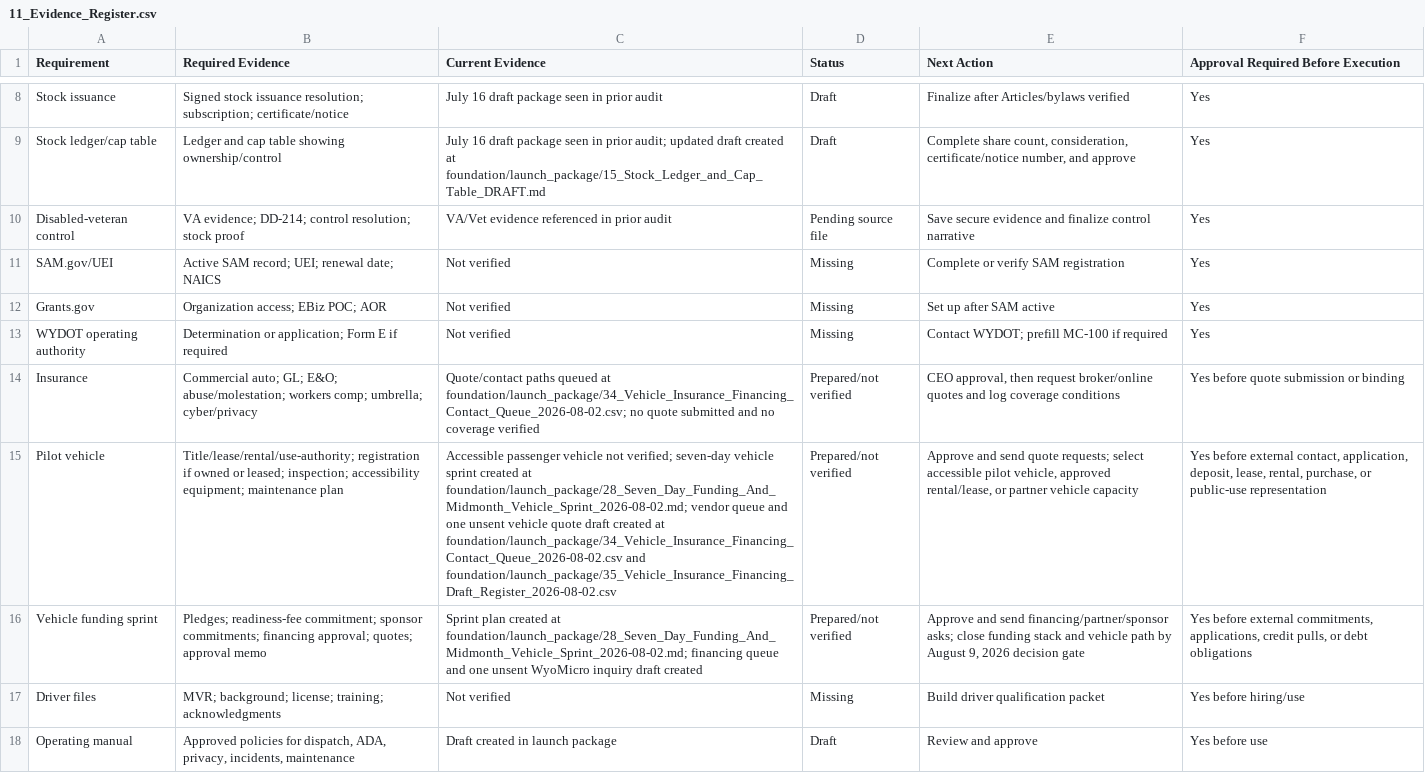
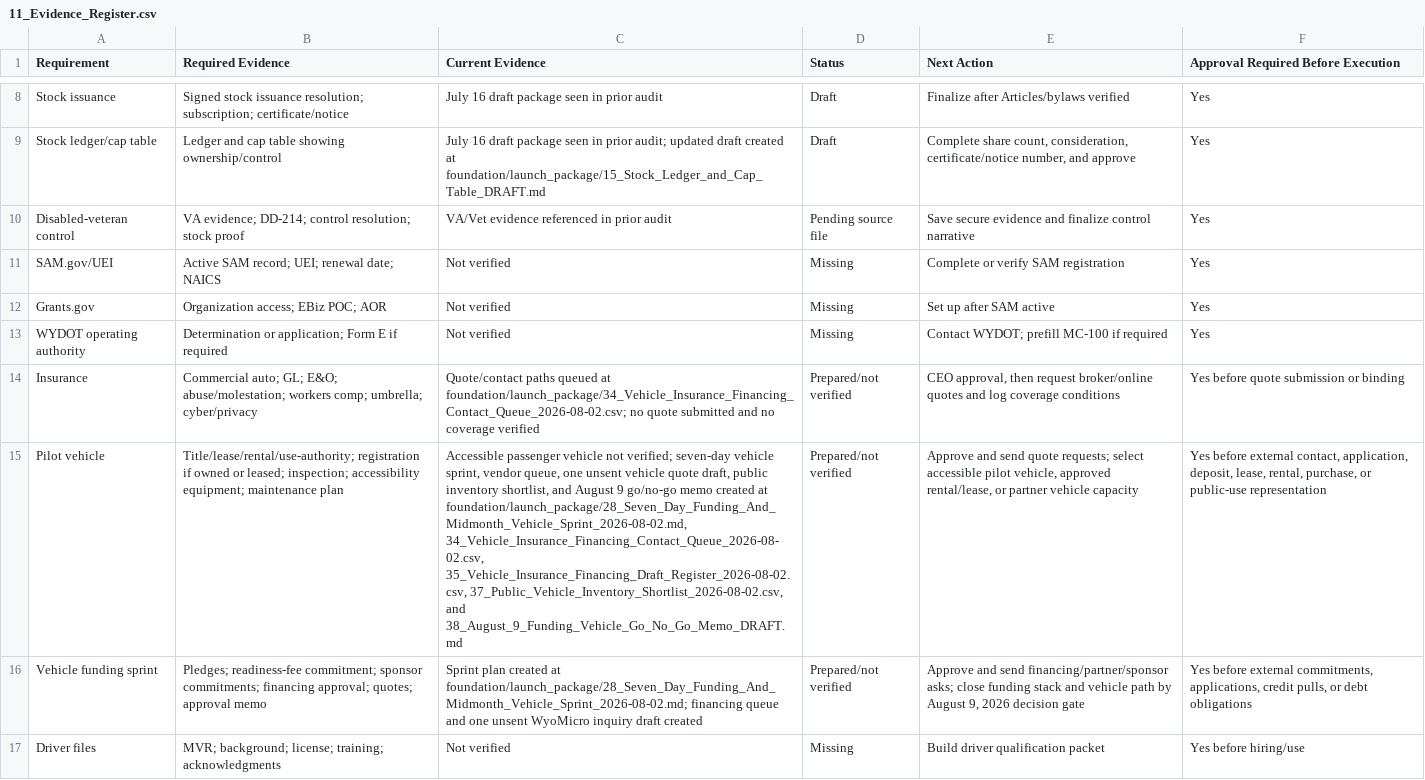
Before and after one commit to DOCS-8404-LOGISTICS-NEMT/VCC, a CSV file: foundation/launch_package/11_Evidence_Register.csv, drawn as a sheet; only a part is shown, gaps mark what is left out; the shorter side is filled out with more unchanged rows; the diff names each change by its address in the sheet, - before the commit and + after, or states it on an @@ line.

```diff
--- a/foundation/launch_package/11_Evidence_Register.csv
+++ b/foundation/launch_package/11_Evidence_Register.csv
-C15 (Current Evidence): …seven-day vehicle sprint created at foundation/launch_package/28_Seven_Day_Funding_And_Midmonth_Vehicle_Sprint_2026-08-02.md; vendor queue and one unsent vehicle quote draft created at foundation/launch_package/34_Vehicle_Insurance_Financing_Contact_Queue_2026-08-02.csv and foundation/launch_package/35_Vehicle_Insurance_Financing_Draft_Register_2026-08-02.csv
+C15 (Current Evidence): …seven-day vehicle sprint, vendor queue, one unsent vehicle quote draft, public inventory shortlist, and August 9 go/no-go memo created at foundation/launch_package/28_Seven_Day_Funding_And_Midmonth_Vehicle_Sprint_2026-08-02.md, 34_Vehicle_Insurance_Financing_Contact_Queue_2026-08-02.csv, 35_Vehicle_Insurance_Financing_Draft_Register_2026-08-02.csv, 37_Public_Vehicle_Inventory_Shortlist_2026-08-02.csv, and 38_August_9_Funding_Vehicle_Go_No_Go_Memo_DRAFT.md
```
Also changed, not shown: foundation/launch_package/29_Vehicle_Funding_Sprint_Register_2026-08-02.csv, 4 other files.
